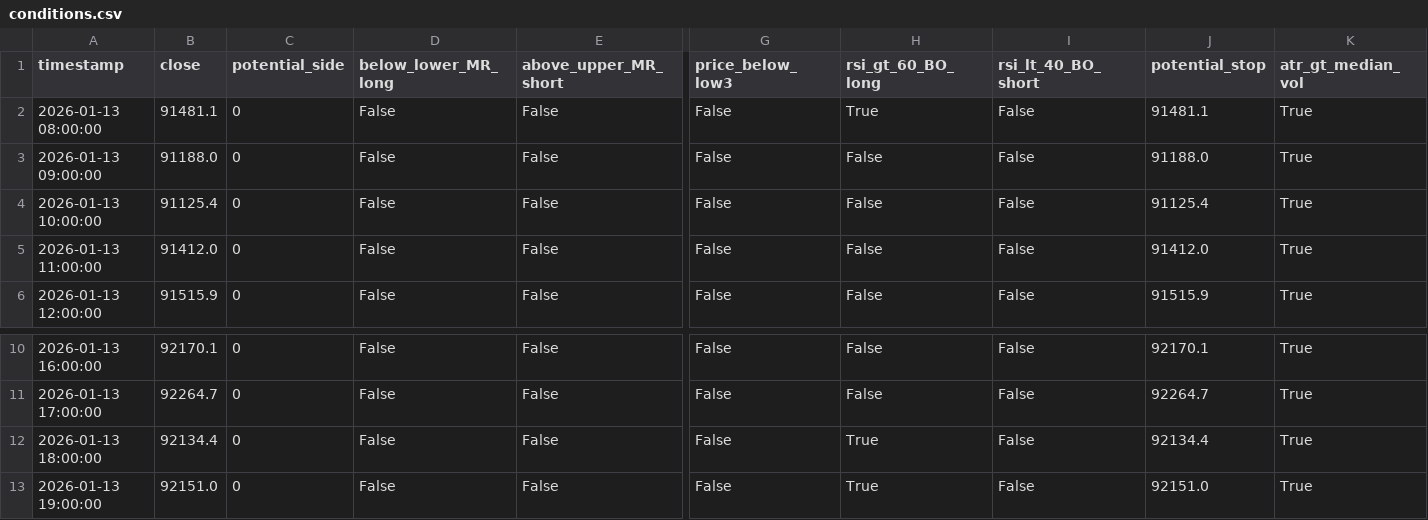
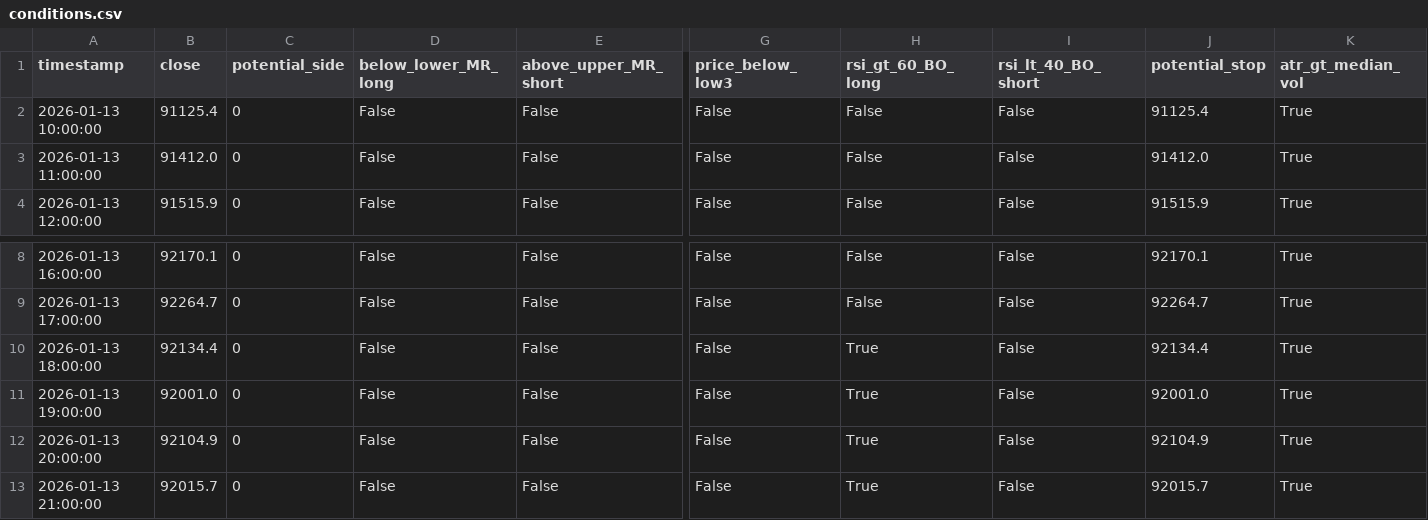
Before and after one commit to ha0zh/btc-db-v3, a CSV file: backtest_results/conditions.csv, drawn as a sheet; only a part is shown, gaps mark what is left out; removed rows and columns are numbered as before the commit, all else as after; rows hold the shown columns only; the diff names each change by its address in the sheet, - before the commit and + after, or states it on an @@ line.

```diff
--- a/backtest_results/conditions.csv
+++ b/backtest_results/conditions.csv
-row 2: 2026-01-13 08:00:00 | 91481.1 | 0 | False | False | False | True | False | 91481.1 | True
-row 3: 2026-01-13 09:00:00 | 91188.0 | 0 | False | False | False | False | False | 91188.0 | True
-B11 (close): 92151.0
+B11 (close): 92001.0
-J11 (potential_stop): 92151.0
+J11 (potential_stop): 92001.0
+row 12: 2026-01-13 20:00:00 | 92104.9 | 0 | False | False | False | True | False | 92104.9 | True
+row 13: 2026-01-13 21:00:00 | 92015.7 | 0 | False | False | False | True | False | 92015.7 | True
```
Also changed, not shown: backtest_results/indicators.csv, 3 other files.
